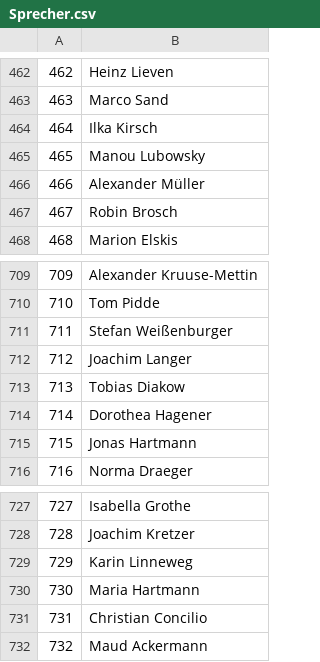
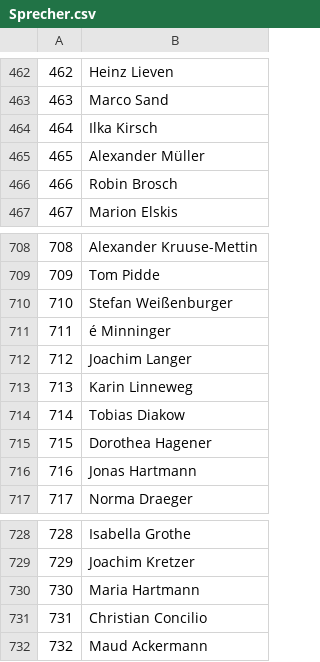
Before and after one commit to MarcusRiemer/esqulino, a CSV file: scripts/ddf/Sprecher.csv, drawn as a sheet; only a part is shown, gaps mark what is left out; removed rows and columns are numbered as before the commit, all else as after; the diff covers the shown part only; the diff names each change by its address in the sheet, - before the commit and + after, or states it on an @@ line.

```diff
--- a/scripts/ddf/Sprecher.csv
+++ b/scripts/ddf/Sprecher.csv
-row 465: 465 | Manou Lubowsky
@@ column A renumbered between rows 465 and 729 @@
+row 711: 711 | é Minninger
@@ row 729 moved to row 713: 713 @@
```
Also changed, not shown: 36 added rows elsewhere in this file, scripts/ddf/Auftritt.csv, scripts/ddf/Charakter.csv, 5 other files.
